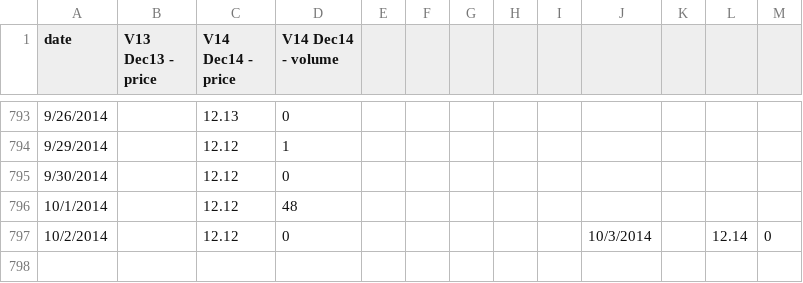
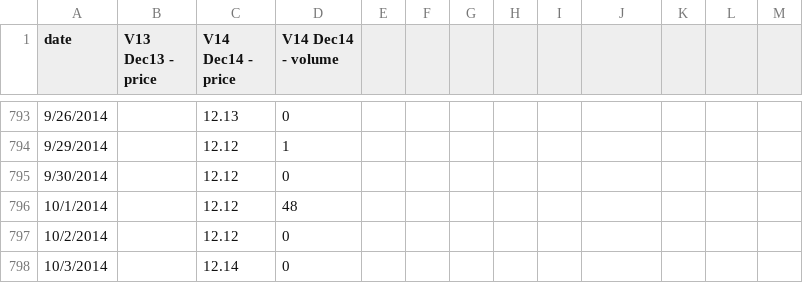
Before and after one commit to climatepolicy/dashboard, a CSV file: csv/live graphing prices and volumes.csv, drawn as a sheet; only a part is shown, gaps mark what is left out.

Commit message:
split up 10/2 + 10/3

```diff
--- a/csv/live graphing prices and volumes.csv
+++ b/csv/live graphing prices and volumes.csv
@@ -796,2 +796,3 @@ date,V13 Dec13 - price,V14 Dec14 - price,V14 Dec14 - volume
 10/1/2014,,12.12,48,,,,,,
-10/2/2014,,12.12,0,,,,,,10/3/2014,,12.14,0,,,,,,
+10/2/2014,,12.12,0,,,,,,
+10/3/2014,,12.14,0,,,,,,
```
